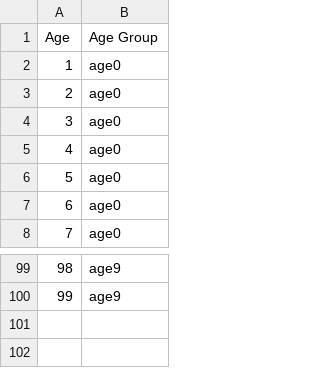
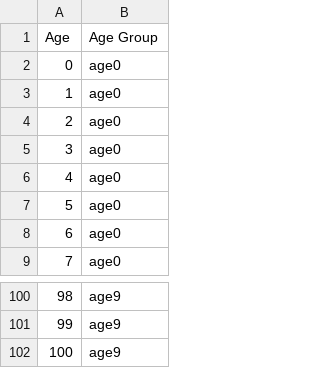
Before and after one commit to hsulihuang/AMA_calculator, a CSV file: tables/table61.csv, drawn as a sheet; only a part is shown, gaps mark what is left out; the diff names each change by its address in the sheet, - before the commit and + after, or states it on an @@ line.

```diff
--- a/tables/table61.csv
+++ b/tables/table61.csv
+row 2: 0 | age0
+row 102: 100 | age9
```
Also changed, not shown: 3 other files.
